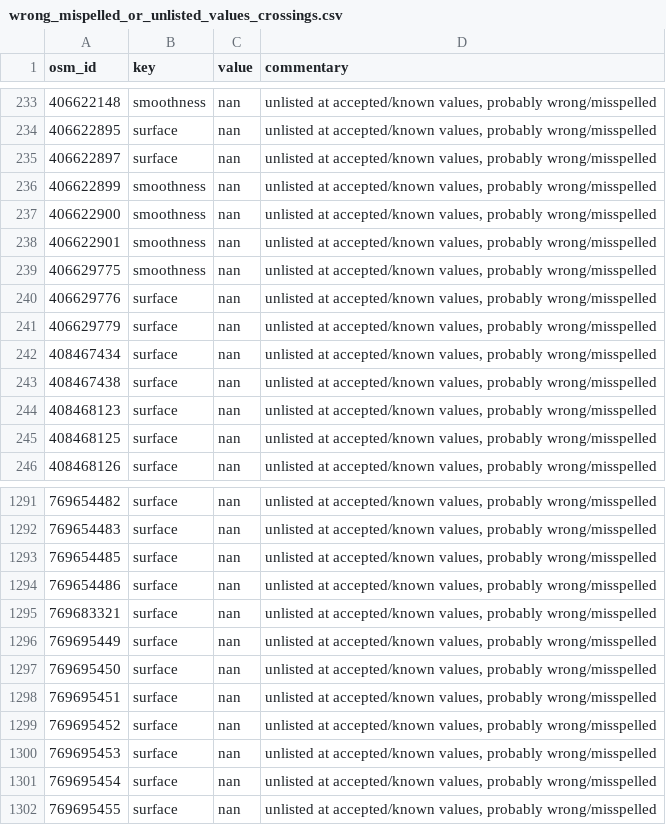
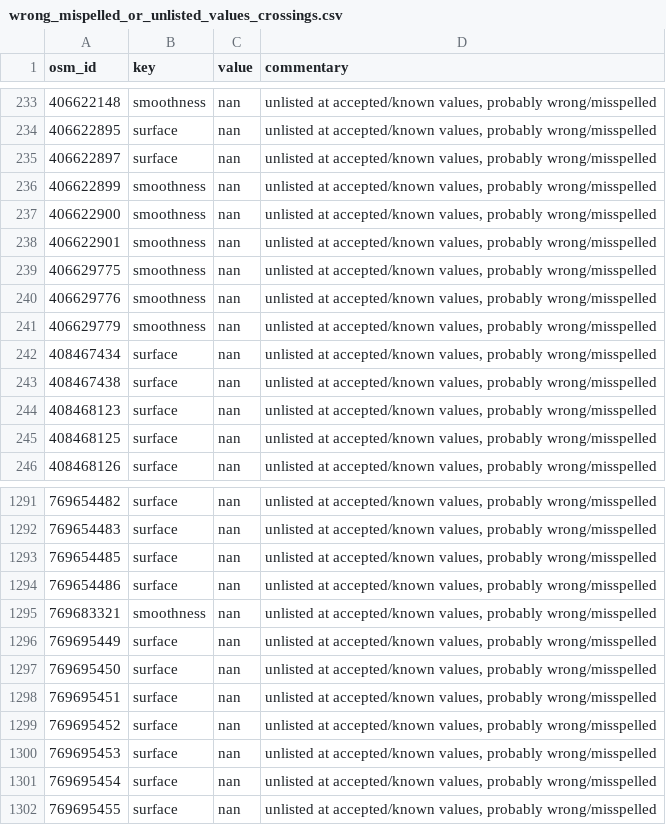
Before and after one commit to opensidewalkmap/lima, a CSV file: quality_check/tables/wrong_mispelled_or_unlisted_values_crossings.csv, drawn as a sheet; only a part is shown, gaps mark what is left out.

```diff
--- a/quality_check/tables/wrong_mispelled_or_unlisted_values_crossings.csv
+++ b/quality_check/tables/wrong_mispelled_or_unlisted_values_crossings.csv
@@ -239,4 +239,4 @@ osm_id,key,value,commentary
 406629775,smoothness,nan,"unlisted at accepted/known values, probably wrong/misspelled"
-406629776,surface,nan,"unlisted at accepted/known values, probably wrong/misspelled"
-406629779,surface,nan,"unlisted at accepted/known values, probably wrong/misspelled"
+406629776,smoothness,nan,"unlisted at accepted/known values, probably wrong/misspelled"
+406629779,smoothness,nan,"unlisted at accepted/known values, probably wrong/misspelled"
 408467434,surface,nan,"unlisted at accepted/known values, probably wrong/misspelled"
@@ -1294,3 +1294,3 @@ osm_id,key,value,commentary
 769654486,surface,nan,"unlisted at accepted/known values, probably wrong/misspelled"
-769683321,surface,nan,"unlisted at accepted/known values, probably wrong/misspelled"
+769683321,smoothness,nan,"unlisted at accepted/known values, probably wrong/misspelled"
 769695449,surface,nan,"unlisted at accepted/known values, probably wrong/misspelled"
```
Also changed, not shown: quality_check/tables/wrong_mispelled_or_unlisted_values_sidewalks.csv, 13 other files.
